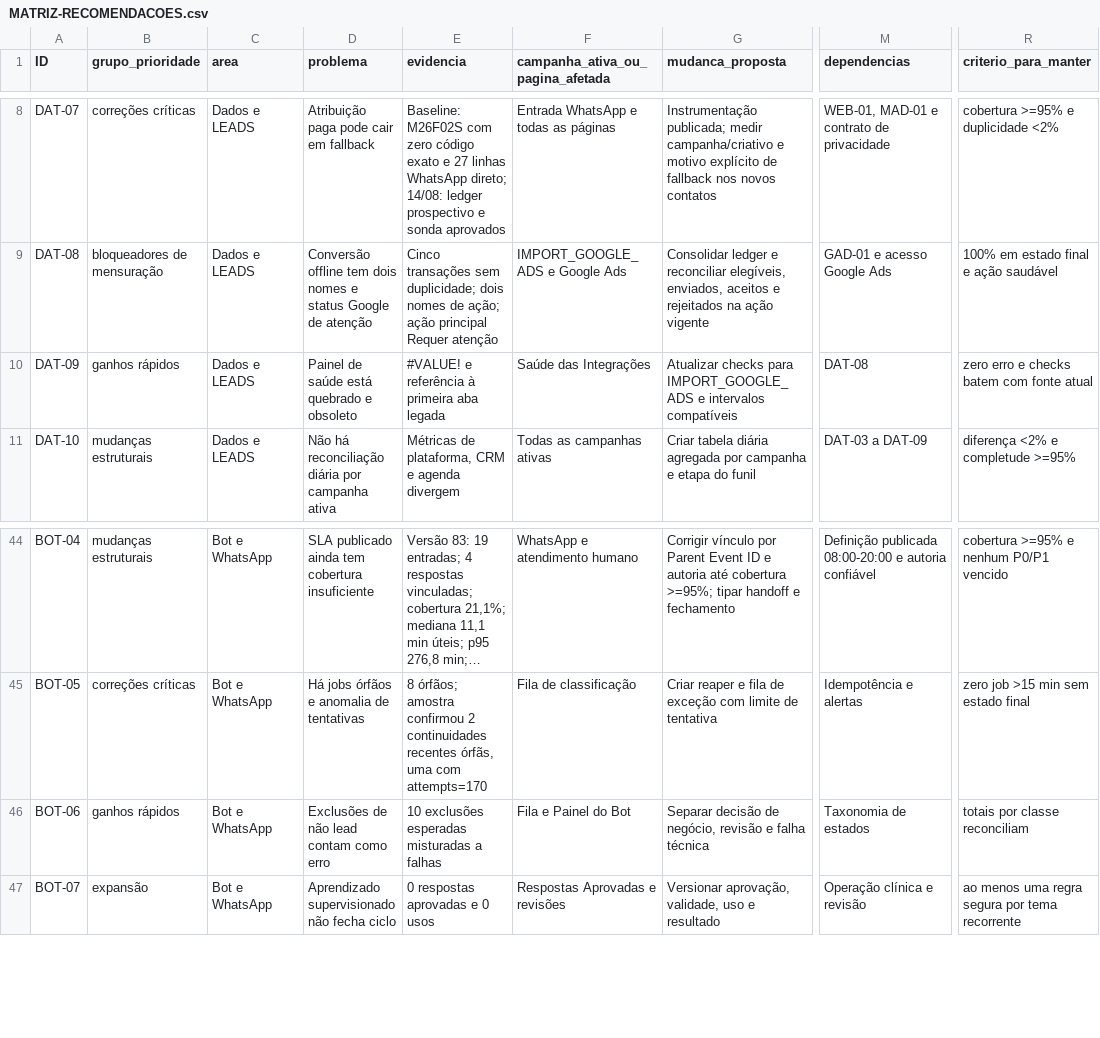
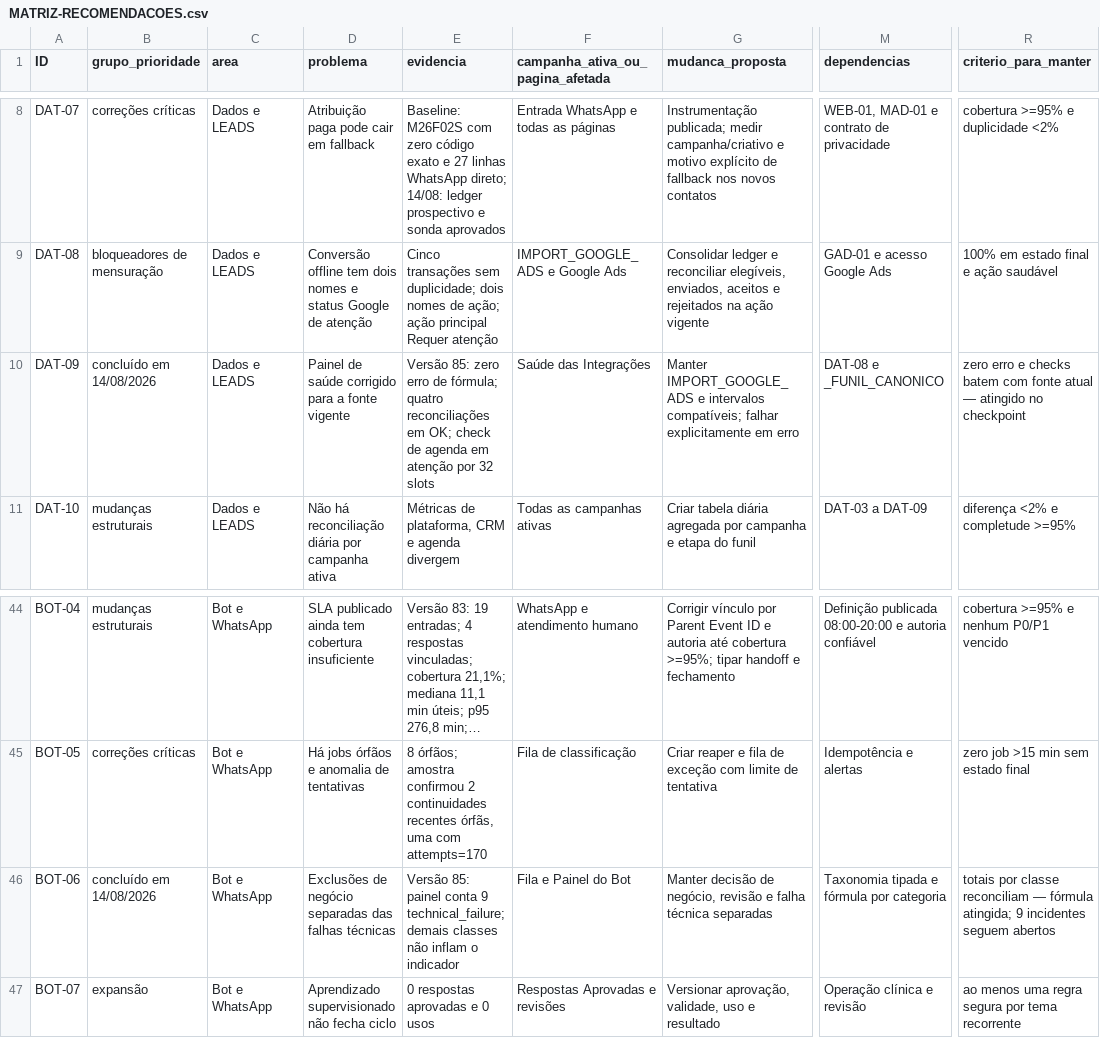
Before and after one commit to livfarialima-hue/amanda-site, a CSV file: auditorias/auditoria-integrada-2026-08-13/MATRIZ-RECOMENDACOES.csv, drawn as a sheet; only a part is shown, gaps mark what is left out; long unchanged cells end in …; the diff names each change by its address in the sheet, - before the commit and + after, or states it on an @@ line.

Commit message:
docs: fecha saude e taxonomia do painel

```diff
--- a/auditorias/auditoria-integrada-2026-08-13/MATRIZ-RECOMENDACOES.csv
+++ b/auditorias/auditoria-integrada-2026-08-13/MATRIZ-RECOMENDACOES.csv
-B10 (grupo_prioridade): ganhos rápidos
+B10 (grupo_prioridade): concluído em 14/08/2026
-D10 (problema): Painel de saúde está quebrado e obsoleto
+D10 (problema): Painel de saúde corrigido para a fonte vigente
-E10 (evidencia): #VALUE! e referência à primeira aba legada
+E10 (evidencia): Versão 85: zero erro de fórmula; quatro reconciliações em OK; check de agenda em atenção por 32 slots
-G10 (mudanca_proposta): Atualizar checks para IMPORT_GOOGLE_ADS e intervalos compatíveis
+G10 (mudanca_proposta): Manter IMPORT_GOOGLE_ADS e intervalos compatíveis; falhar explicitamente em erro
-M10 (dependencias): DAT-08
+M10 (dependencias): DAT-08 e _FUNIL_CANONICO
-R10 (criterio_para_manter): …fonte atual
+R10 (criterio_para_manter): …fonte atual — atingido no checkpoint
-B46 (grupo_prioridade): ganhos rápidos
+B46 (grupo_prioridade): concluído em 14/08/2026
-D46 (problema): Exclusões de não lead contam como erro
+D46 (problema): Exclusões de negócio separadas das falhas técnicas
-E46 (evidencia): 10 exclusões esperadas misturadas a falhas
+E46 (evidencia): Versão 85: painel conta 9 technical_failure; demais classes não inflam o indicador
-G46 (mudanca_proposta): Separar decisão de negócio, revisão e falha técnica
+G46 (mudanca_proposta): Manter decisão de negócio, revisão e falha técnica separadas
-M46 (dependencias): Taxonomia de estados
+M46 (dependencias): Taxonomia tipada e fórmula por categoria
-R46 (criterio_para_manter): …classe reconciliam
+R46 (criterio_para_manter): …classe reconciliam — fórmula atingida; 9 incidentes seguem abertos
```
Also changed, not shown: 8 other files.
